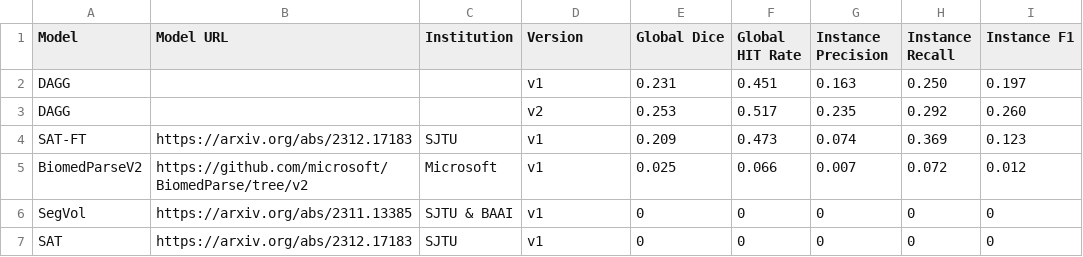
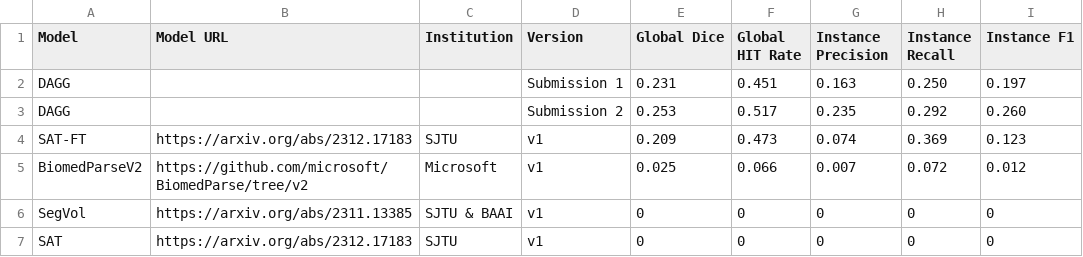
Before and after one commit to rajpurkarlab/ReXrank, a CSV file: ReXGroundingCT/ReXGroundingCT.csv, drawn as a sheet.

Commit message:
Change name from version to submission.

```diff
--- a/ReXGroundingCT/ReXGroundingCT.csv
+++ b/ReXGroundingCT/ReXGroundingCT.csv
@@ -1,4 +1,4 @@
 Model,Model URL,Institution,Version,Global Dice,Global HIT Rate,Instance Precision,Instance Recall,Instance F1
-DAGG,,,v1,0.231,0.451,0.163,0.250,0.197
-DAGG,,,v2,0.253,0.517,0.235,0.292,0.260
+DAGG,,,Submission 1,0.231,0.451,0.163,0.250,0.197
+DAGG,,,Submission 2,0.253,0.517,0.235,0.292,0.260
 SAT-FT,https://arxiv.org/abs/2312.17183,SJTU,v1,0.209,0.473,0.074,0.369,0.123
```
Also changed, not shown: 1 other file.
